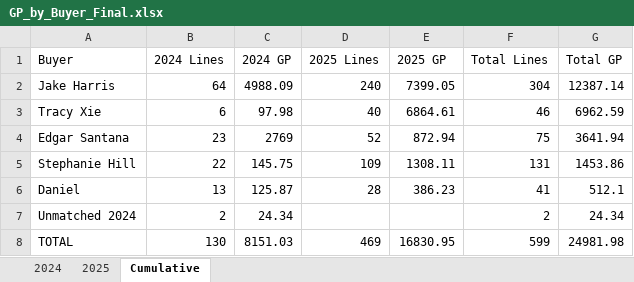
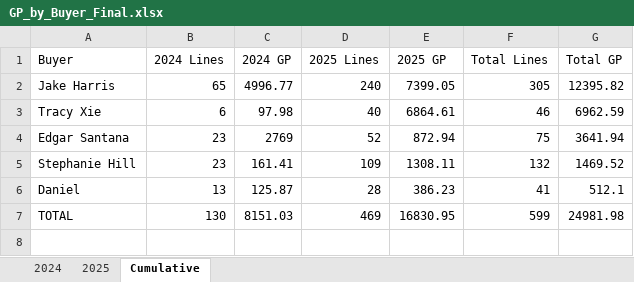
Before and after one commit to AstuteGroup/astute-workinstructions, an Excel workbook: Trading Analysis/LAM Billings Review/CM Billings/GP_by_Buyer_Final.xlsx, sheet Cumulative, drawn as a sheet; values as stored, in another font and other column widths than the file's, no borders; the diff names each change by its address in the sheet, - before the commit and + after, or states it on an @@ line.

```diff
--- a/Trading Analysis/LAM Billings Review/CM Billings/GP_by_Buyer_Final.xlsx (sheet Cumulative)
+++ b/Trading Analysis/LAM Billings Review/CM Billings/GP_by_Buyer_Final.xlsx (sheet Cumulative)
-B2 (2024 Lines): 64
+B2 (2024 Lines): 65
-C2 (2024 GP): 4988.09
+C2 (2024 GP): 4996.77
-F2 (Total Lines): 304
+F2 (Total Lines): 305
-G2 (Total GP): 12387.14
+G2 (Total GP): 12395.82
-B5 (2024 Lines): 22
+B5 (2024 Lines): 23
-C5 (2024 GP): 145.75
+C5 (2024 GP): 161.41
-F5 (Total Lines): 131
+F5 (Total Lines): 132
-G5 (Total GP): 1453.86
+G5 (Total GP): 1469.52
-row 7: Unmatched 2024 | 2 | 24.34 |  |  | 2 | 24.34
```
Also changed, not shown: sheet 2024.
